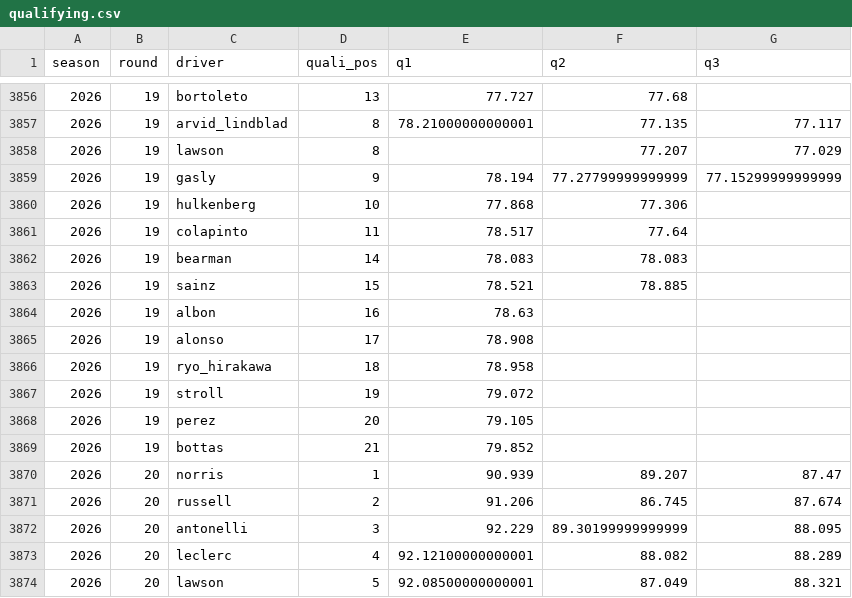
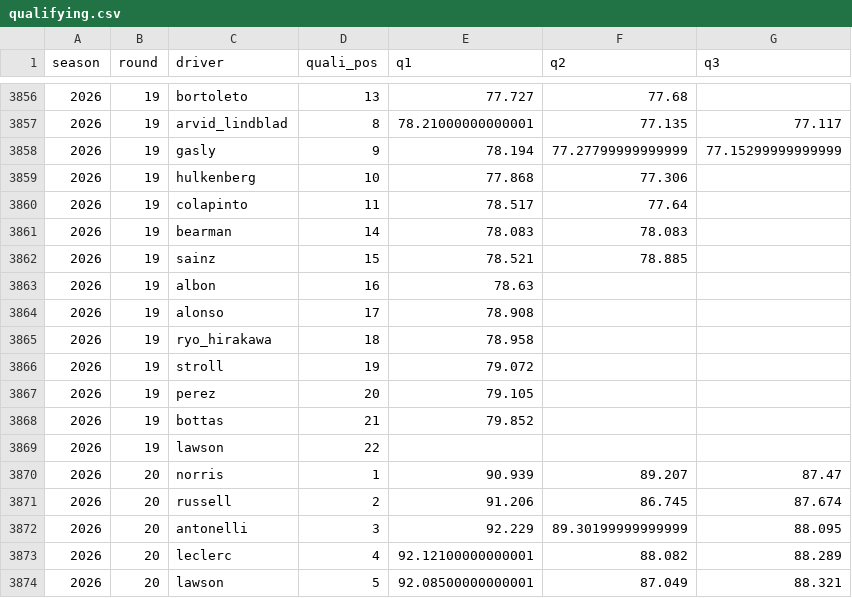
Before and after one commit to Seangoh97/f1-predictions, a CSV file: data/qualifying.csv, drawn as a sheet; only a part is shown, gaps mark what is left out; removed rows and columns are numbered as before the commit, all else as after; the diff names each change by its address in the sheet, - before the commit and + after, or states it on an @@ line.

```diff
--- a/data/qualifying.csv
+++ b/data/qualifying.csv
-row 3858: 2026 | 19 | lawson | 8 |  | 77.207 | 77.029
+row 3869: 2026 | 19 | lawson | 22
```
Also changed, not shown: 2 other files.
